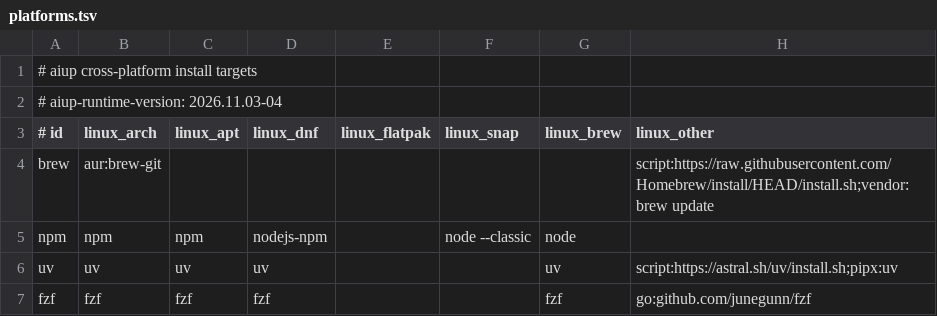
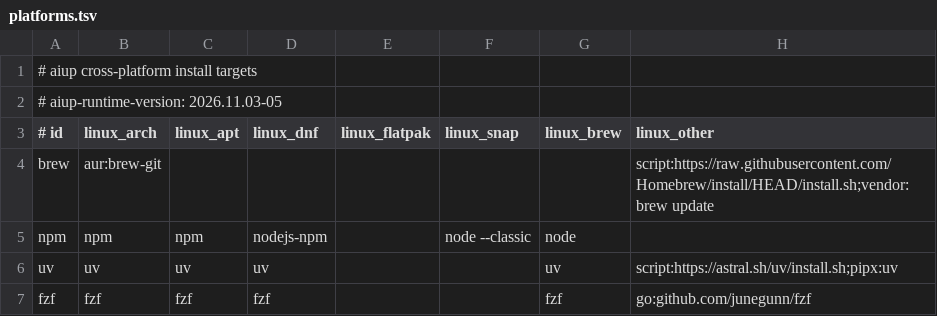
Before and after one commit to travisjneuman/aiup, a TSV file: catalog/platforms.tsv, drawn as a sheet; only a part is shown; the diff names each change by its address in the sheet, - before the commit and + after, or states it on an @@ line.

Commit message:
Release 2026.11.03-05: Linux and Windows support wording from real runs

```diff
--- a/catalog/platforms.tsv
+++ b/catalog/platforms.tsv
-A2 (# id): # aiup-runtime-version: 2026.11.03-04
+A2 (# id): # aiup-runtime-version: 2026.11.03-05
```
Also changed, not shown: macos/catalog/manifest.tsv, 20 other files.
